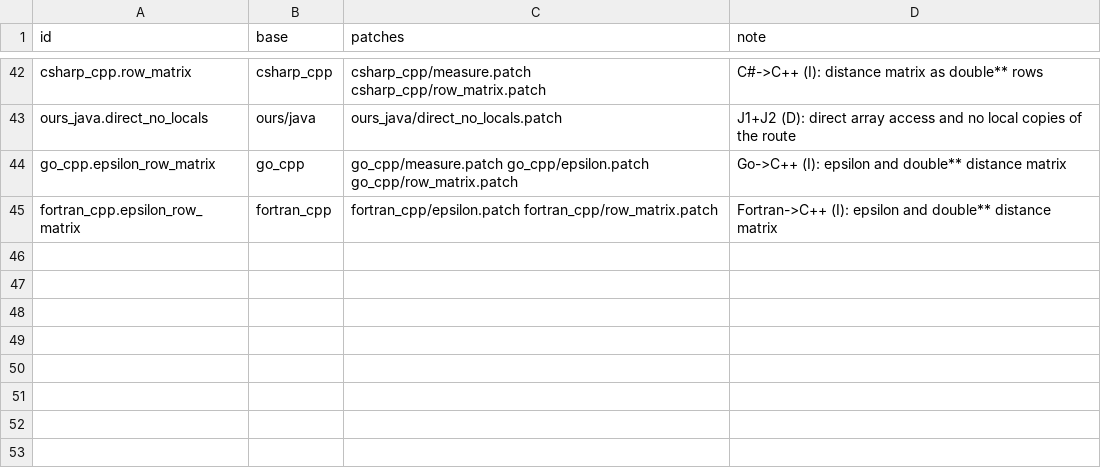
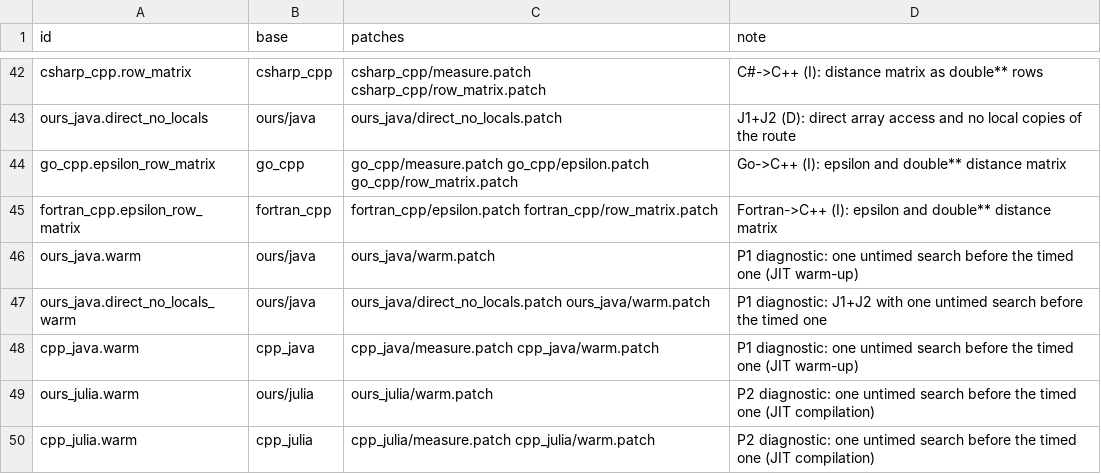
Before and after one commit to mororo18/mlp, a CSV file: llm-translations/variants/manifest.csv, drawn as a sheet; only a part is shown, gaps mark what is left out; the diff names each change by its address in the sheet, - before the commit and + after, or states it on an @@ line.

Commit message:
llm-translations: investigation list and JIT warm-up diagnostics for Java and Julia

```diff
--- a/llm-translations/variants/manifest.csv
+++ b/llm-translations/variants/manifest.csv
+row 46: ours_java.warm | ours/java | ours_java/warm.patch | P1 diagnostic: one untimed search before the timed one (JIT warm-up)
+row 47: ours_java.direct_no_locals_warm | ours/java | ours_java/direct_no_locals.patch ours_java/warm.patch | P1 diagnostic: J1+J2 with one untimed search before the timed one
+row 48: cpp_java.warm | cpp_java | cpp_java/measure.patch cpp_java/warm.patch | P1 diagnostic: one untimed search before the timed one (JIT warm-up)
+row 49: ours_julia.warm | ours/julia | ours_julia/warm.patch | P2 diagnostic: one untimed search before the timed one (JIT compilation)
+row 50: cpp_julia.warm | cpp_julia | cpp_julia/measure.patch cpp_julia/warm.patch | P2 diagnostic: one untimed search before the timed one (JIT compilation)
```
Also changed, not shown: 6 other files.
